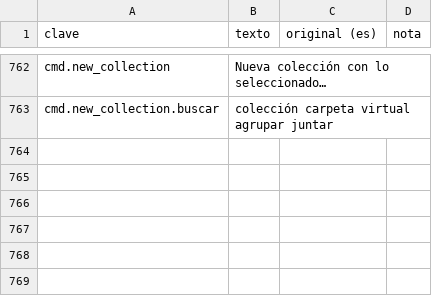
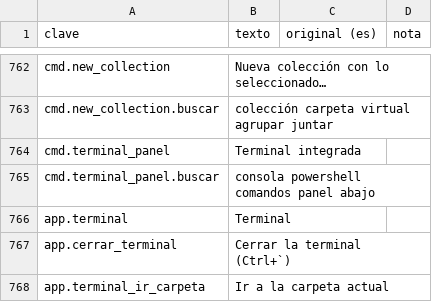
Before and after one commit to ElRobaMichis/rayo, a CSV file: idiomas/es.csv, drawn as a sheet; only a part is shown, gaps mark what is left out.

```diff
--- a/idiomas/es.csv
+++ b/idiomas/es.csv
@@ -769 +769,6 @@ cmd.new_collection,Nueva colección con lo seleccionado…,,
 cmd.new_collection.buscar,colección carpeta virtual agrupar juntar,,
+cmd.terminal_panel,Terminal integrada,,
+cmd.terminal_panel.buscar,consola powershell comandos panel abajo,,
+app.terminal,Terminal,,
+app.cerrar_terminal,Cerrar la terminal (Ctrl+`),,
+app.terminal_ir_carpeta,Ir a la carpeta actual,,
```
Also changed, not shown: idiomas/en.csv, 7 other files.
